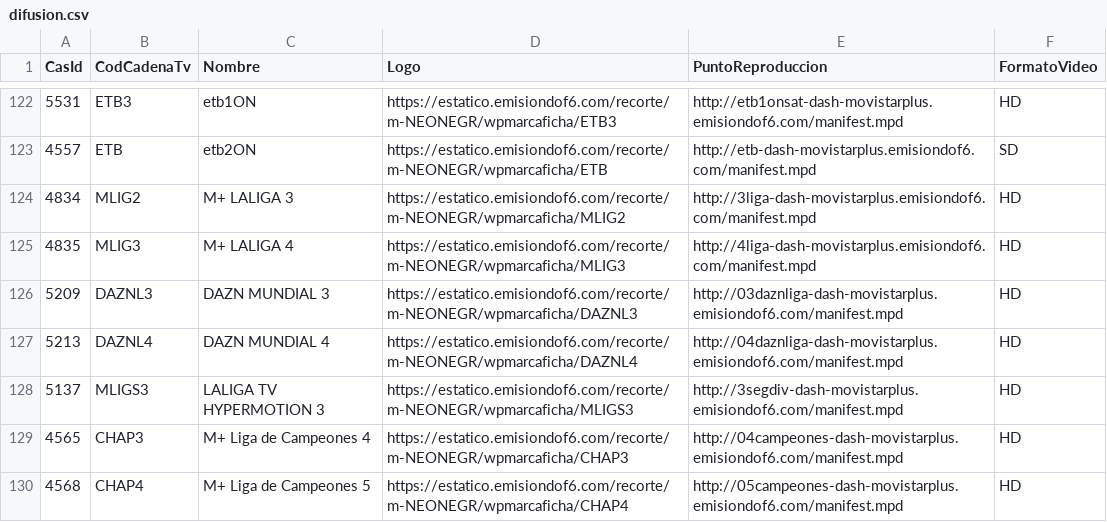
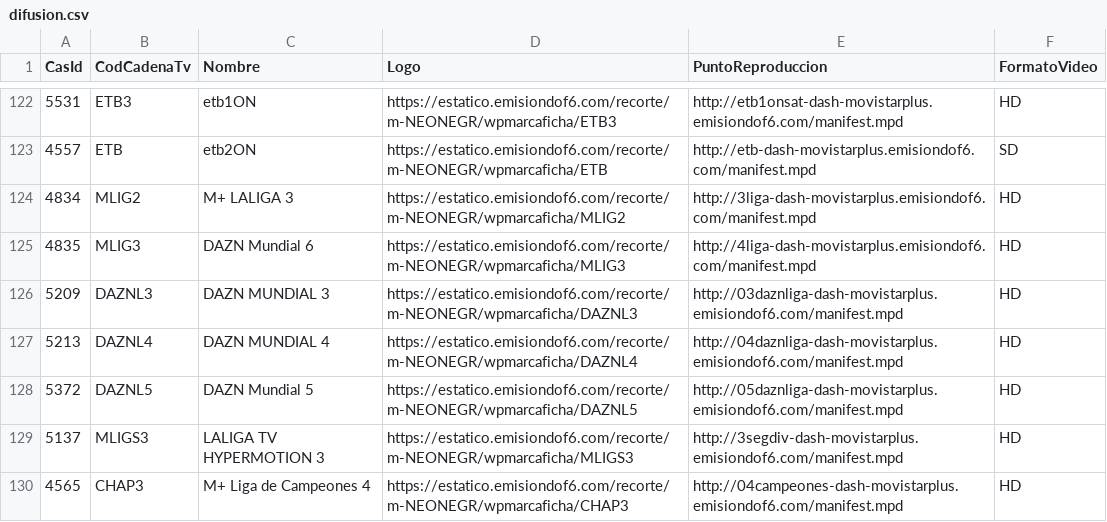
Before and after one commit to parotris3/Mfeed, a CSV file: difusion.csv, drawn as a sheet; only a part is shown, gaps mark what is left out; the shorter side is filled out with more unchanged rows.

```diff
--- a/difusion.csv
+++ b/difusion.csv
@@ -124,5 +124,6 @@
 "4834","MLIG2","M+ LALIGA 3","https://estatico.emisiondof6.com/recorte/m-NEONEGR/wpmarcaficha/MLIG2","http://3liga-dash-movistarplus.emisiondof6.com/manifest.mpd","HD"
-"4835","MLIG3","M+ LALIGA 4","https://estatico.emisiondof6.com/recorte/m-NEONEGR/wpmarcaficha/MLIG3","http://4liga-dash-movistarplus.emisiondof6.com/manifest.mpd","HD"
+"4835","MLIG3","DAZN Mundial 6","https://estatico.emisiondof6.com/recorte/m-NEONEGR/wpmarcaficha/MLIG3","http://4liga-dash-movistarplus.emisiondof6.com/manifest.mpd","HD"
 "5209","DAZNL3","DAZN MUNDIAL 3","https://estatico.emisiondof6.com/recorte/m-NEONEGR/wpmarcaficha/DAZNL3","http://03daznliga-dash-movistarplus.emisiondof6.com/manifest.mpd","HD"
 "5213","DAZNL4","DAZN MUNDIAL 4","https://estatico.emisiondof6.com/recorte/m-NEONEGR/wpmarcaficha/DAZNL4","http://04daznliga-dash-movistarplus.emisiondof6.com/manifest.mpd","HD"
+"5372","DAZNL5","DAZN Mundial 5","https://estatico.emisiondof6.com/recorte/m-NEONEGR/wpmarcaficha/DAZNL5","http://05daznliga-dash-movistarplus.emisiondof6.com/manifest.mpd","HD"
 "5137","MLIGS3","LALIGA TV HYPERMOTION 3","https://estatico.emisiondof6.com/recorte/m-NEONEGR/wpmarcaficha/MLIGS3","http://3segdiv-dash-movistarplus.emisiondof6.com/manifest.mpd","HD"
```
Also changed, not shown: cambios.csv, ott.csv.
